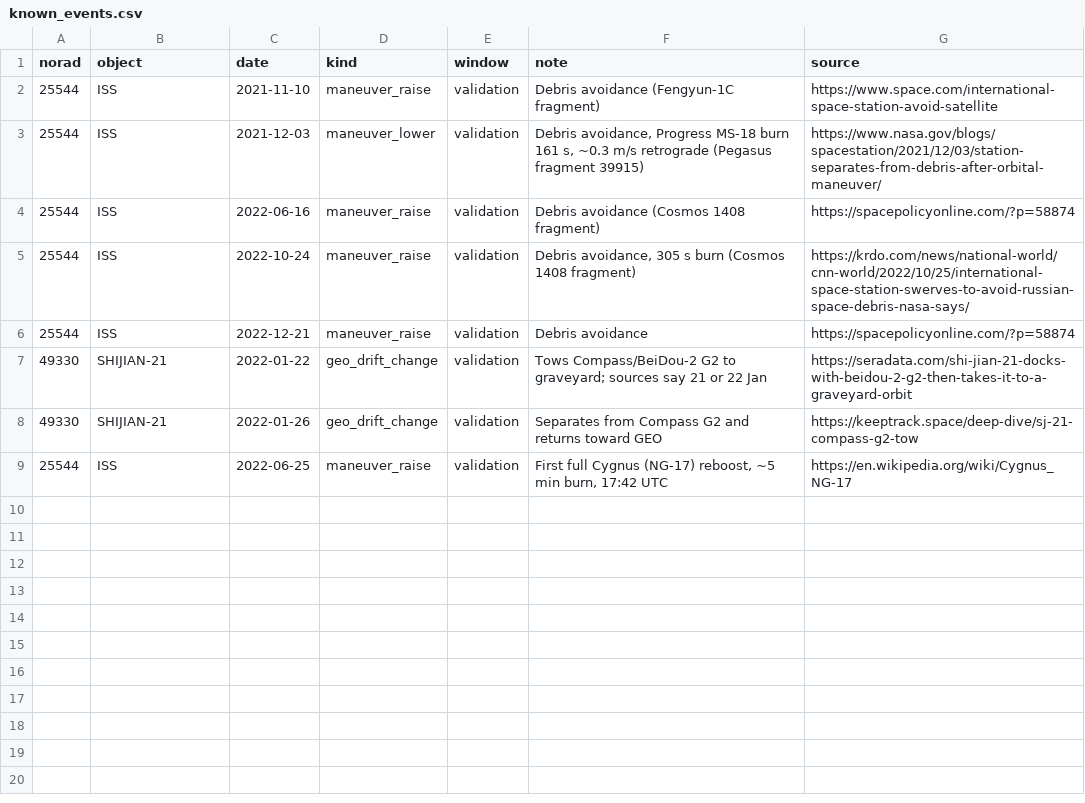
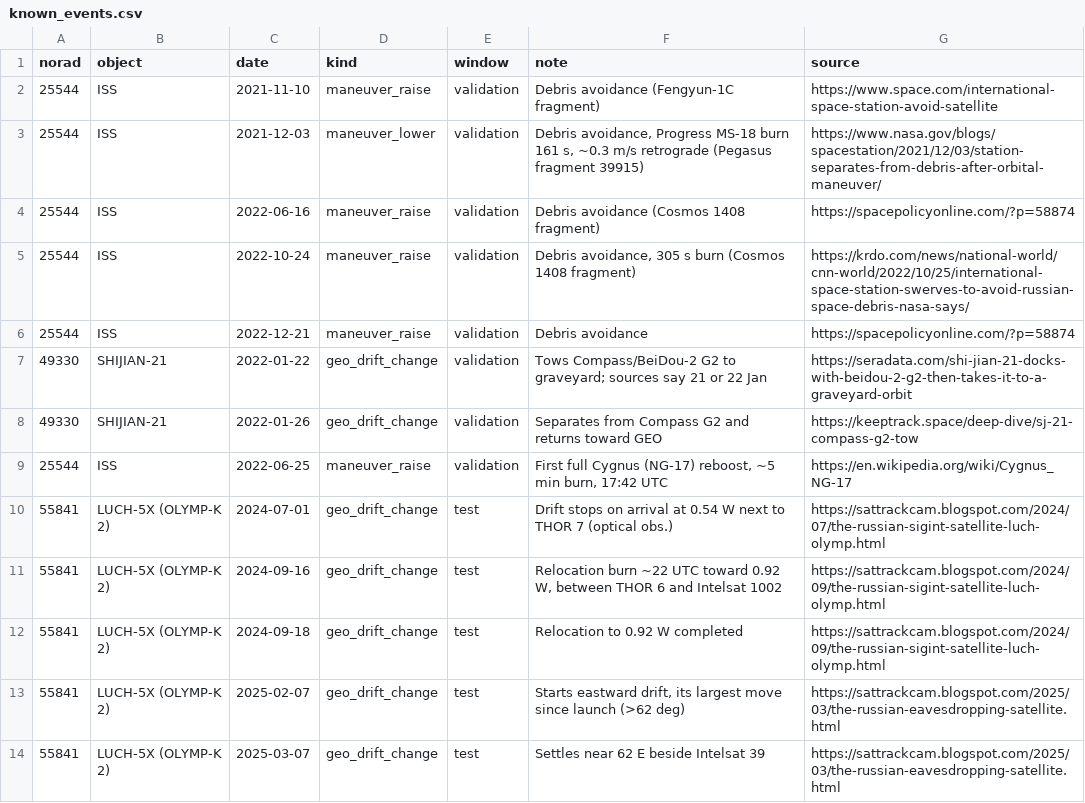
Before and after one commit to joycemalik/orbitalnet-dashboard, a CSV file: research/anomaly/known_events.csv, drawn as a sheet; the diff names each change by its address in the sheet, - before the commit and + after, or states it on an @@ line.

Commit message:
research(anomaly): held-out Luch-5X relocation events (sourced); log rejected SJ-17 claim that contradicts Space-Track data

```diff
--- a/research/anomaly/known_events.csv
+++ b/research/anomaly/known_events.csv
+row 10: 55841 | LUCH-5X (OLYMP-K 2) | 2024-07-01 | geo_drift_change | test | Drift stops on arrival at 0.54 W next to THOR 7 (optical obs.) | https://sattrackcam.blogspot.com/2024/07/the-russian-sigint-satellite-luch-olymp.html
+row 11: 55841 | LUCH-5X (OLYMP-K 2) | 2024-09-16 | geo_drift_change | test | Relocation burn ~22 UTC toward 0.92 W, between THOR 6 and Intelsat 1002 | https://sattrackcam.blogspot.com/2024/09/the-russian-sigint-satellite-luch-olymp.html
+row 12: 55841 | LUCH-5X (OLYMP-K 2) | 2024-09-18 | geo_drift_change | test | Relocation to 0.92 W completed | https://sattrackcam.blogspot.com/2024/09/the-russian-sigint-satellite-luch-olymp.html
+row 13: 55841 | LUCH-5X (OLYMP-K 2) | 2025-02-07 | geo_drift_change | test | Starts eastward drift, its largest move since launch (>62 deg) | https://sattrackcam.blogspot.com/2025/03/the-russian-eavesdropping-satellite.html
+row 14: 55841 | LUCH-5X (OLYMP-K 2) | 2025-03-07 | geo_drift_change | test | Settles near 62 E beside Intelsat 39 | https://sattrackcam.blogspot.com/2025/03/the-russian-eavesdropping-satellite.html
```
Also changed, not shown: 1 other file.
